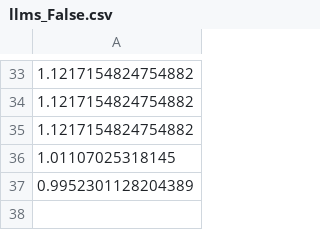
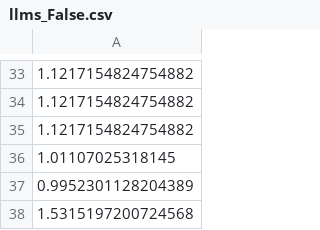
Before and after one commit to pharringtonp19/llmft, a CSV file: toy-data/exp2/results/llms_False.csv, drawn as a sheet; only a part is shown, gaps mark what is left out; the diff names each change by its address in the sheet, - before the commit and + after, or states it on an @@ line.

```diff
--- a/toy-data/exp2/results/llms_False.csv
+++ b/toy-data/exp2/results/llms_False.csv
+row 38: 1.5315197200724568
```
Also changed, not shown: 14 other files.
